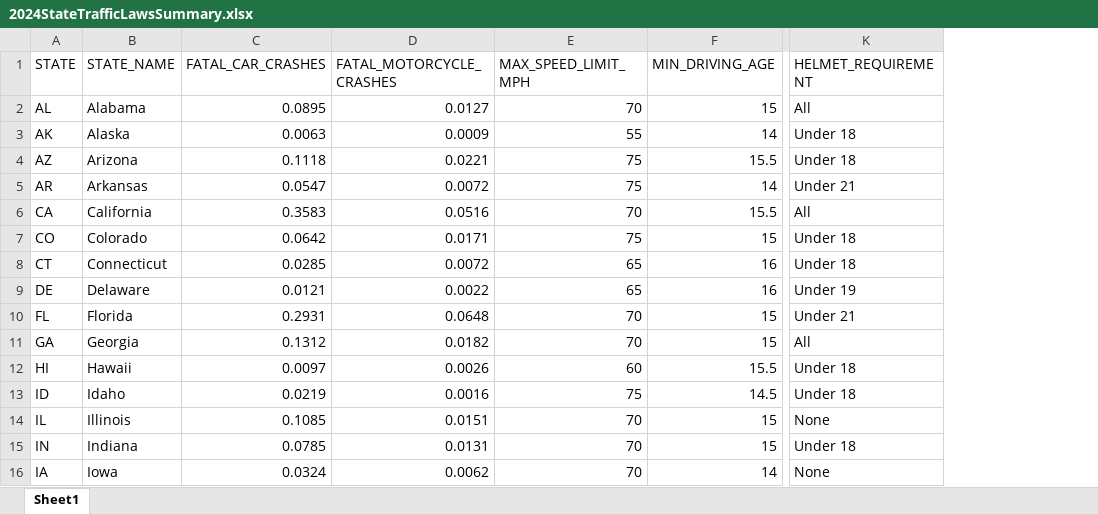
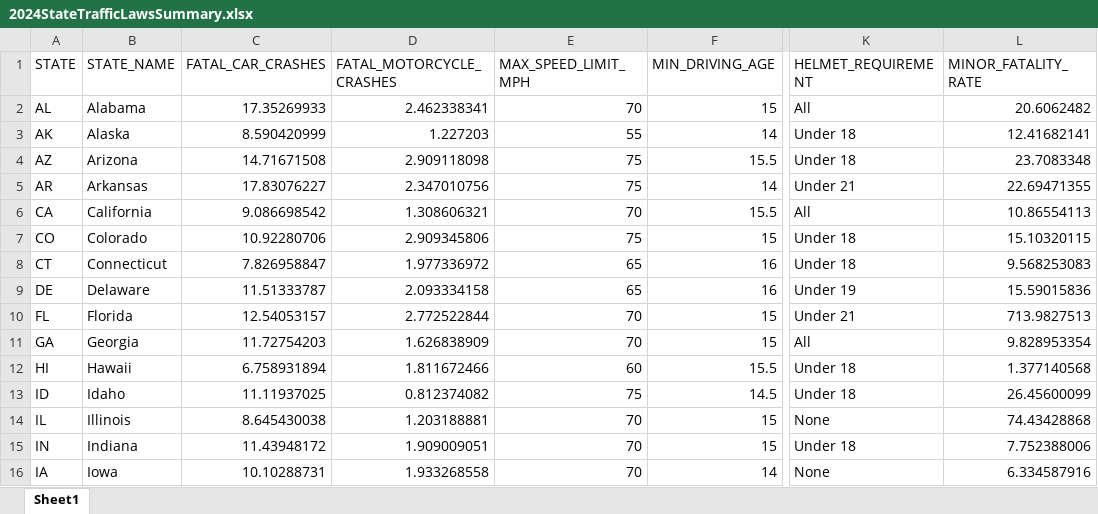
Before and after one commit to madisynr/EDA-Shiny, an Excel workbook: 2024StateTrafficLawsSummary.xlsx, sheet Sheet1, drawn as a sheet; only a part is shown, gaps mark what is left out; values as stored, in another font and other column widths than the file's, no borders; the diff covers the shown part only; the diff names each change by its address in the sheet, - before the commit and + after, or states it on an @@ line.

Commit message:
NEW TRAFFIC DATA

```diff
--- a/2024StateTrafficLawsSummary.xlsx (sheet Sheet1)
+++ b/2024StateTrafficLawsSummary.xlsx (sheet Sheet1)
+column L (MINOR_FATALITY_RATE), rows 2-16: 20.6062482 | 12.41682141 | 23.7083348 | 22.69471355 | 10.86554113 | 15.10320115 | 9.568253083 | 15.59015836 | 713.9827513 | 9.828953354 | 1.377140568 | 26.45600099 | 74.43428868 | 7.752388006 | 6.334587916
-C2 (FATAL_CAR_CRASHES): 0.0895
+C2 (FATAL_CAR_CRASHES): 17.35269933
-D2 (FATAL_MOTORCYCLE_CRASHES): 0.0127
+D2 (FATAL_MOTORCYCLE_CRASHES): 2.462338341
-C3 (FATAL_CAR_CRASHES): 0.0063
+C3 (FATAL_CAR_CRASHES): 8.590420999
-D3 (FATAL_MOTORCYCLE_CRASHES): 0.0009
+D3 (FATAL_MOTORCYCLE_CRASHES): 1.227203
-C4 (FATAL_CAR_CRASHES): 0.1118
+C4 (FATAL_CAR_CRASHES): 14.71671508
-D4 (FATAL_MOTORCYCLE_CRASHES): 0.0221
+D4 (FATAL_MOTORCYCLE_CRASHES): 2.909118098
-C5 (FATAL_CAR_CRASHES): 0.0547
+C5 (FATAL_CAR_CRASHES): 17.83076227
-D5 (FATAL_MOTORCYCLE_CRASHES): 0.0072
+D5 (FATAL_MOTORCYCLE_CRASHES): 2.347010756
-C6 (FATAL_CAR_CRASHES): 0.3583
+C6 (FATAL_CAR_CRASHES): 9.086698542
-D6 (FATAL_MOTORCYCLE_CRASHES): 0.0516
+D6 (FATAL_MOTORCYCLE_CRASHES): 1.308606321
-C7 (FATAL_CAR_CRASHES): 0.0642
+C7 (FATAL_CAR_CRASHES): 10.92280706
-D7 (FATAL_MOTORCYCLE_CRASHES): 0.0171
+D7 (FATAL_MOTORCYCLE_CRASHES): 2.909345806
-C8 (FATAL_CAR_CRASHES): 0.0285
+C8 (FATAL_CAR_CRASHES): 7.826958847
-D8 (FATAL_MOTORCYCLE_CRASHES): 0.0072
+D8 (FATAL_MOTORCYCLE_CRASHES): 1.977336972
-C9 (FATAL_CAR_CRASHES): 0.0121
+C9 (FATAL_CAR_CRASHES): 11.51333787
-D9 (FATAL_MOTORCYCLE_CRASHES): 0.0022
+D9 (FATAL_MOTORCYCLE_CRASHES): 2.093334158
-C10 (FATAL_CAR_CRASHES): 0.2931
+C10 (FATAL_CAR_CRASHES): 12.54053157
-D10 (FATAL_MOTORCYCLE_CRASHES): 0.0648
+D10 (FATAL_MOTORCYCLE_CRASHES): 2.772522844
-C11 (FATAL_CAR_CRASHES): 0.1312
+C11 (FATAL_CAR_CRASHES): 11.72754203
-D11 (FATAL_MOTORCYCLE_CRASHES): 0.0182
+D11 (FATAL_MOTORCYCLE_CRASHES): 1.626838909
-C12 (FATAL_CAR_CRASHES): 0.0097
+C12 (FATAL_CAR_CRASHES): 6.758931894
-D12 (FATAL_MOTORCYCLE_CRASHES): 0.0026
+D12 (FATAL_MOTORCYCLE_CRASHES): 1.811672466
-C13 (FATAL_CAR_CRASHES): 0.0219
+C13 (FATAL_CAR_CRASHES): 11.11937025
-D13 (FATAL_MOTORCYCLE_CRASHES): 0.0016
+D13 (FATAL_MOTORCYCLE_CRASHES): 0.812374082
-C14 (FATAL_CAR_CRASHES): 0.1085
+C14 (FATAL_CAR_CRASHES): 8.645430038
-D14 (FATAL_MOTORCYCLE_CRASHES): 0.0151
+D14 (FATAL_MOTORCYCLE_CRASHES): 1.203188881
-C15 (FATAL_CAR_CRASHES): 0.0785
+C15 (FATAL_CAR_CRASHES): 11.43948172
-D15 (FATAL_MOTORCYCLE_CRASHES): 0.0131
+D15 (FATAL_MOTORCYCLE_CRASHES): 1.909009051
-C16 (FATAL_CAR_CRASHES): 0.0324
+C16 (FATAL_CAR_CRASHES): 10.10288731
-D16 (FATAL_MOTORCYCLE_CRASHES): 0.0062
+D16 (FATAL_MOTORCYCLE_CRASHES): 1.933268558
```
Also changed, not shown: 70 edited cells elsewhere in this sheet.
